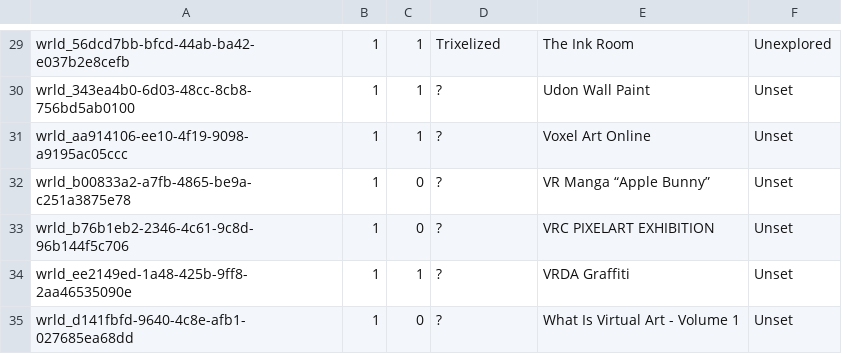
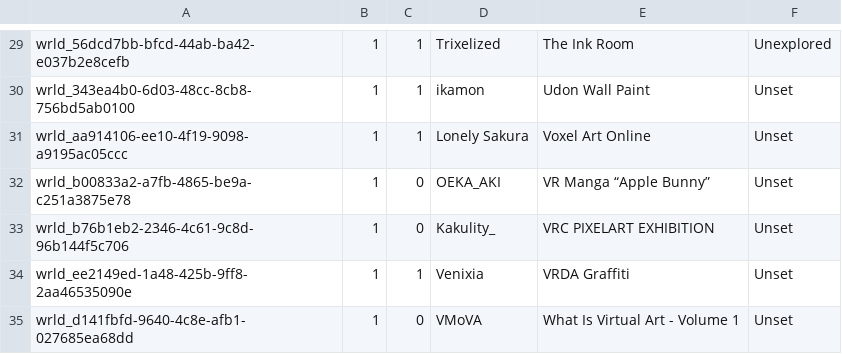
Before and after one commit to Twila27/twila27.github.io, a TSV file: vr/portals/tour/hobby/visual_crafts.tsv, drawn as a sheet; only a part is shown, gaps mark what is left out; the diff covers the shown part only; the diff names each change by its address in the sheet, - before the commit and + after, or states it on an @@ line.

```diff
--- a/vr/portals/tour/hobby/visual_crafts.tsv
+++ b/vr/portals/tour/hobby/visual_crafts.tsv
-D30: ?
+D30: ikamon
-D31: ?
+D31: Lonely Sakura
-D32: ?
+D32: OEKA_AKI
-D33: ?
+D33: Kakulity_
-D34: ?
+D34: Venixia
-D35: ?
+D35: VMoVA
```
Also changed, not shown: 22 edited cells elsewhere in this file.
